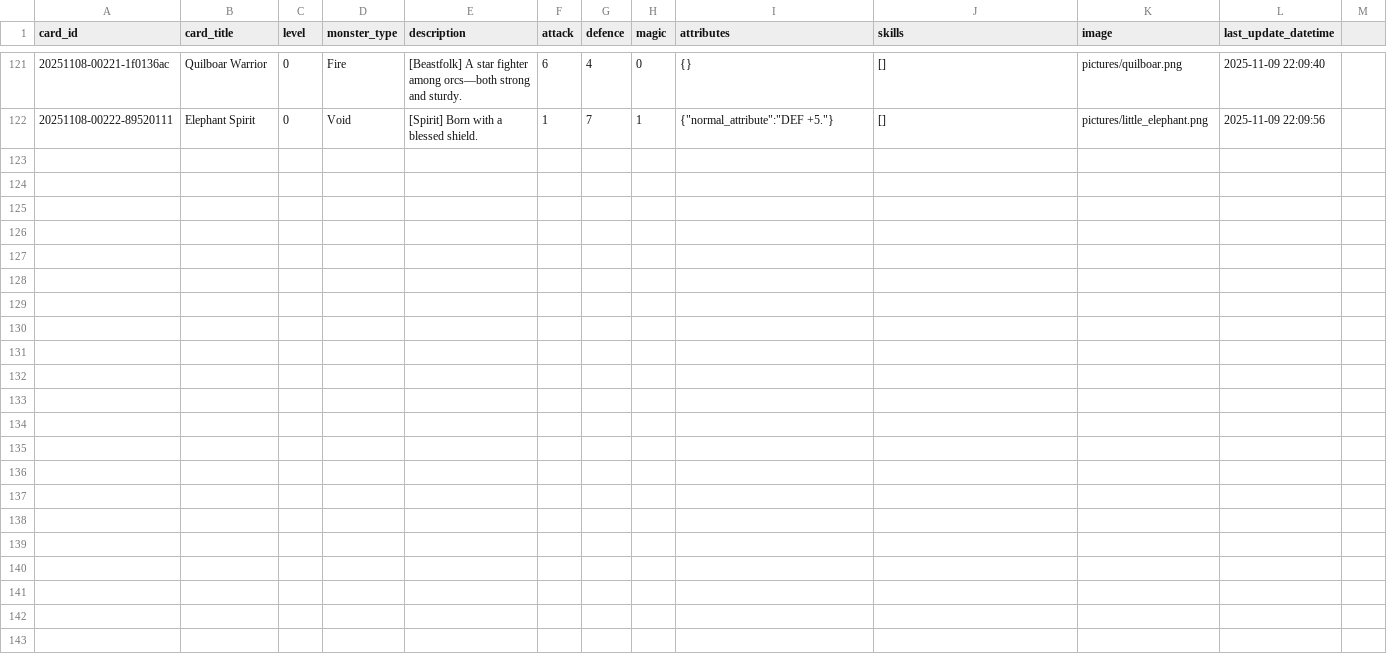
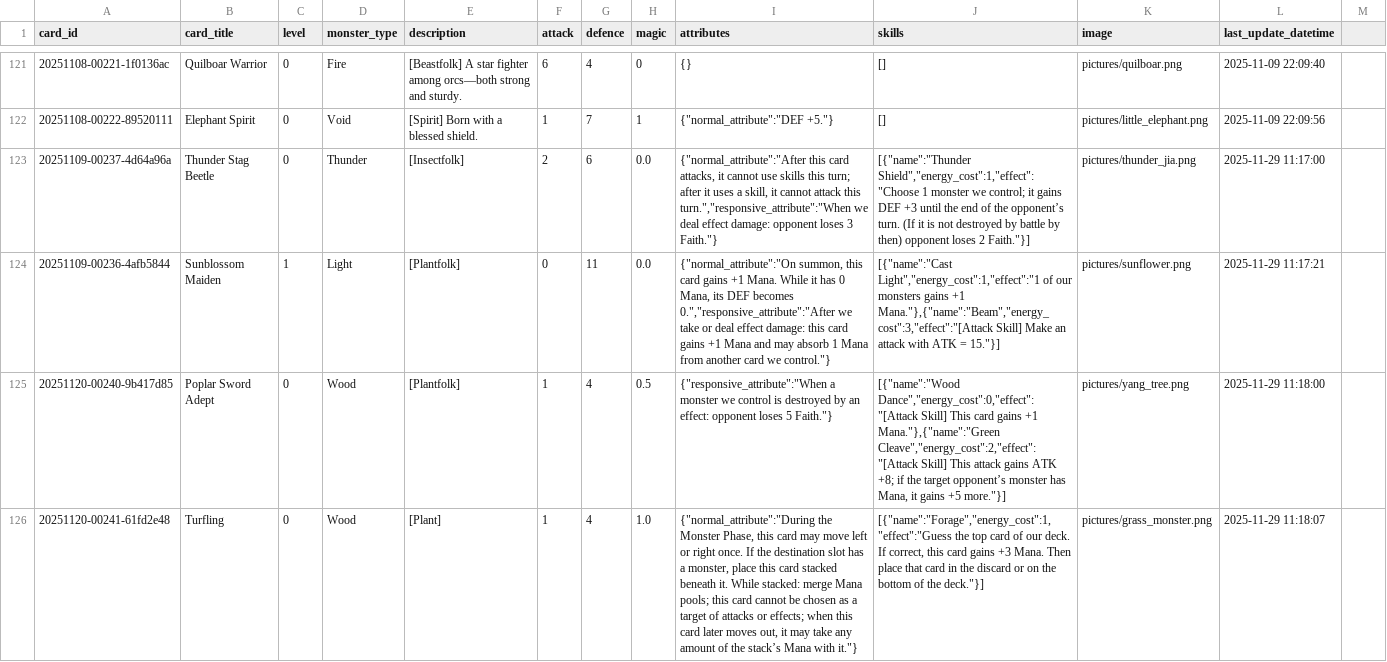
Before and after one commit to Apollo1840/BoardGame, a CSV file: GemuLand/monster_cards_en.csv, drawn as a sheet; only a part is shown, gaps mark what is left out; the diff covers the shown part only; the diff names each change by its address in the sheet, - before the commit and + after, or states it on an @@ line.

Commit message:
sync the english cards

```diff
--- a/GemuLand/monster_cards_en.csv
+++ b/GemuLand/monster_cards_en.csv
+row 123: 20251109-00237-4d64a96a | Thunder Stag Beetle | 0 | Thunder | [Insectfolk] | 2 | 6 | 0.0 | {"normal_attribute":"After this card attacks, it cannot use skills this turn; after it uses a skill, it cannot attack this turn.","responsive_attribute":"When we deal effect damage: opponent loses 3 Faith."} | [{"name":"Thunder Shield","energy_cost":1,"effect":"Choose 1 monster we control; it gains DEF +3 until the end of the opponent’s turn. (If it is not destroyed by battle by then) opponent loses 2 Faith."}] | pictures/thunder_jia.png | 2025-11-29 11:17:00
+row 124: 20251109-00236-4afb5844 | Sunblossom Maiden | 1 | Light | [Plantfolk] | 0 | 11 | 0.0 | {"normal_attribute":"On summon, this card gains +1 Mana. While it has 0 Mana, its DEF becomes 0.","responsive_attribute":"After we take or deal effect damage: this card gains +1 Mana and may absorb 1 Mana from another card we control."} | [{"name":"Cast Light","energy_cost":1,"effect":"1 of our monsters gains +1 Mana."},{"name":"Beam","energy_cost":3,"effect":"[Attack Skill] Make an attack with ATK = 15."}] | pictures/sunflower.png | 2025-11-29 11:17:21
+row 125: 20251120-00240-9b417d85 | Poplar Sword Adept | 0 | Wood | [Plantfolk] | 1 | 4 | 0.5 | {"responsive_attribute":"When a monster we control is destroyed by an effect: opponent loses 5 Faith."} | [{"name":"Wood Dance","energy_cost":0,"effect":"[Attack Skill] This card gains +1 Mana."},{"name":"Green Cleave","energy_cost":2,"effect":"[Attack Skill] This attack gains ATK +8; if the target opponent’s monster has Mana, it gains +5 more."}] | pictures/yang_tree.png | 2025-11-29 11:18:00
+row 126: 20251120-00241-61fd2e48 | Turfling | 0 | Wood | [Plant] | 1 | 4 | 1.0 | {"normal_attribute":"During the Monster Phase, this card may move left or right once. If the destination slot has a monster, place this card stacked beneath it. While stacked: merge Mana pools; this card cannot be chosen as a target of attacks or effects; when this card later moves out, it may take any amount of the stack’s Mana with it."} | [{"name":"Forage","energy_cost":1,"effect":"Guess the top card of our deck. If correct, this card gains +3 Mana. Then place that card in the discard or on the bottom of the deck."}] | pictures/grass_monster.png | 2025-11-29 11:18:07
```
Also changed, not shown: 4 added rows elsewhere in this file, GemuLand/monster_cards.csv, GemuLand/prophecy_cards.csv, 1 other file.
